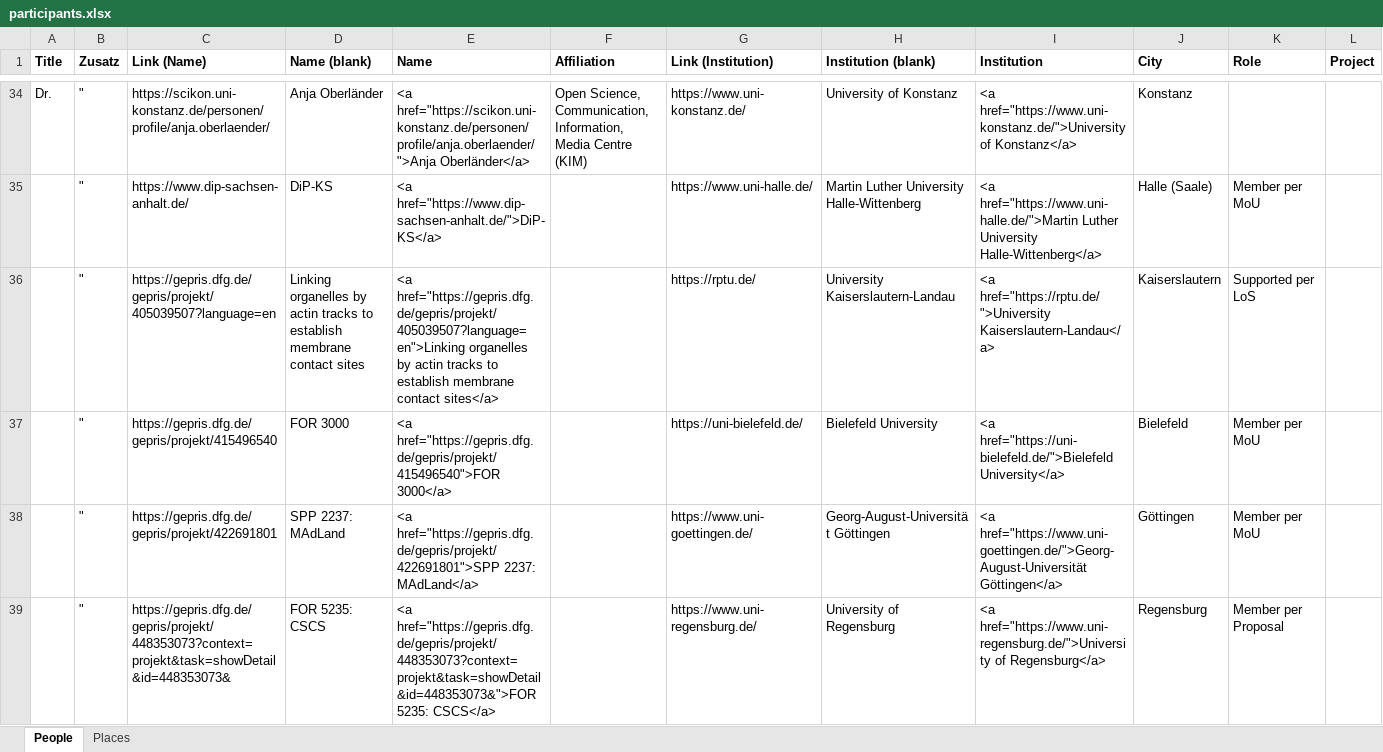
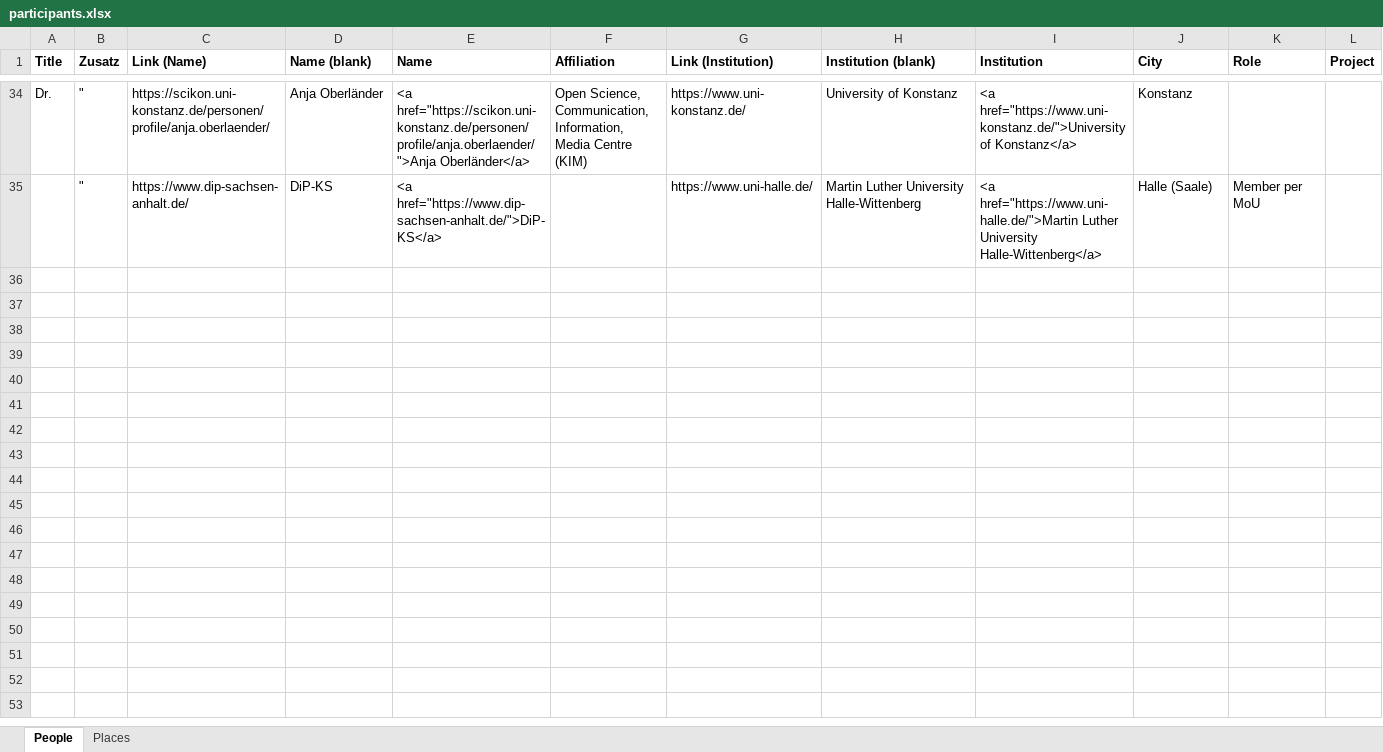
Before and after one commit to nfdi4plants/nfdi4plants.github.io, an Excel workbook: src/data/nfdimap/participants.xlsx, sheet People, drawn as a sheet; only a part is shown, gaps mark what is left out; values as stored, in another font and other column widths than the file's, no borders; the diff covers the shown part only; the diff names each change by its address in the sheet, - before the commit and + after, or states it on an @@ line.

Commit message:
update map

```diff
--- a/src/data/nfdimap/participants.xlsx (sheet People)
+++ b/src/data/nfdimap/participants.xlsx (sheet People)
-row 36:  | " | https://gepris.dfg.de/gepris/projekt/405039507?language=en | Linking organelles by actin tracks to establish membrane contact sites | <a href="https://gepris.dfg.de/gepris/projekt/405039507?language=en">Linking organelles by actin tracks to establish membrane contact sites</a> |  | https://rptu.de/ | University Kaiserslautern-Landau | <a href="https://rptu.de/">University Kaiserslautern-Landau</a> | Kaiserslautern | Supported per LoS
-row 37:  | " | https://gepris.dfg.de/gepris/projekt/415496540 | FOR 3000 | <a href="https://gepris.dfg.de/gepris/projekt/415496540">FOR 3000</a> |  | https://uni-bielefeld.de/ | Bielefeld University | <a href="https://uni-bielefeld.de/">Bielefeld University</a> | Bielefeld | Member per MoU
-row 38:  | " | https://gepris.dfg.de/gepris/projekt/422691801 | SPP 2237: MAdLand | <a href="https://gepris.dfg.de/gepris/projekt/422691801">SPP 2237: MAdLand</a> |  | https://www.uni-goettingen.de/ | Georg-August-Universität Göttingen | <a href="https://www.uni-goettingen.de/">Georg-August-Universität Göttingen</a> | Göttingen | Member per MoU
-row 39:  | " | https://gepris.dfg.de/gepris/projekt/448353073?context=projekt&task=showDetail&id=448353073& | FOR 5235: CSCS | <a href="https://gepris.dfg.de/gepris/projekt/448353073?context=projekt&task=showDetail&id=448353073&">FOR 5235: CSCS</a> |  | https://www.uni-regensburg.de/ | University of Regensburg | <a href="https://www.uni-regensburg.de/">University of Regensburg</a> | Regensburg | Member per Proposal
```
Also changed, not shown: 10 removed rows elsewhere in this sheet.
